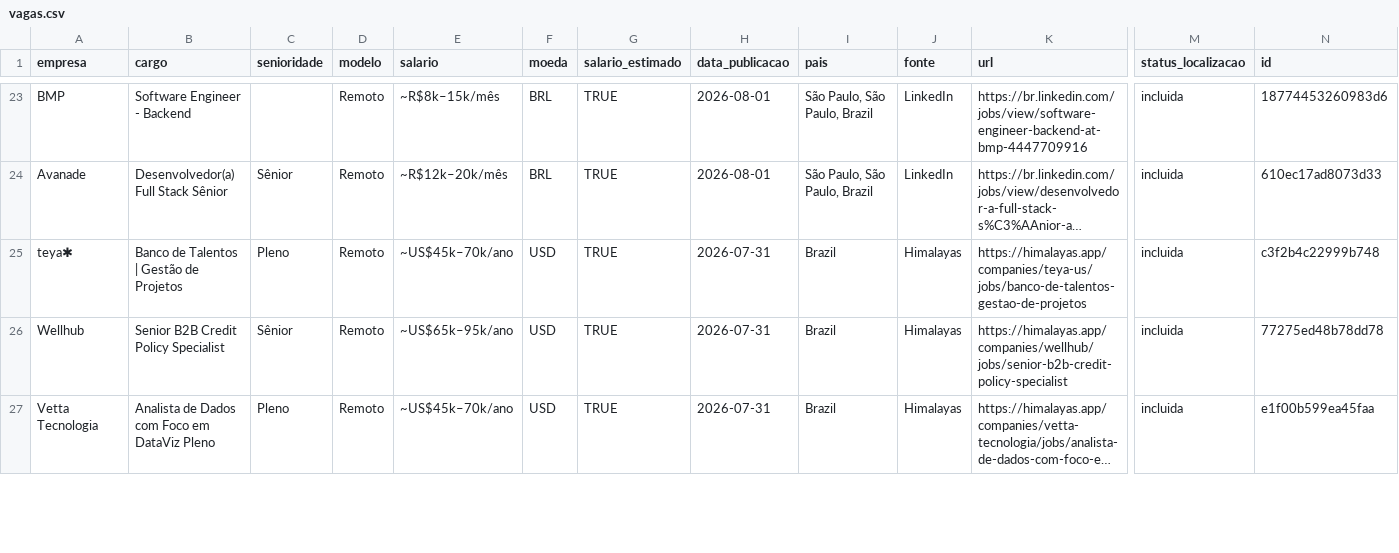
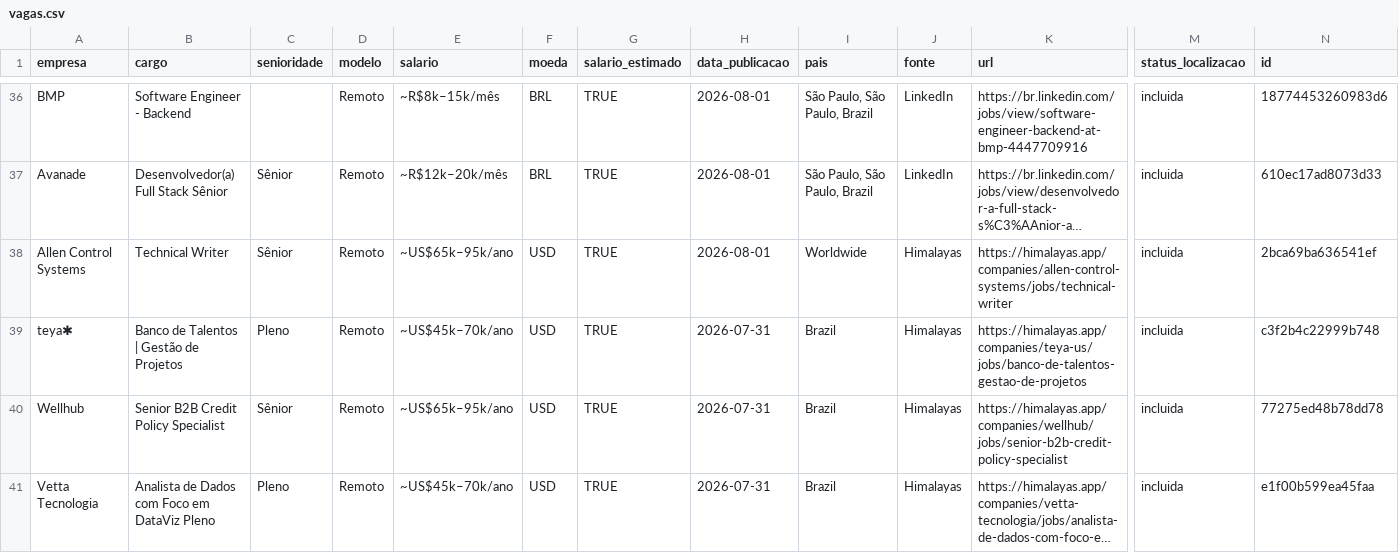
Before and after one commit to evertonrbraga/job-hunter, a CSV file: vagas.csv, drawn as a sheet; only a part is shown, gaps mark what is left out; long unchanged cells end in …; rows hold the shown columns only; the diff covers the shown part only; the diff names each change by its address in the sheet, - before the commit and + after, or states it on an @@ line.

```diff
--- a/vagas.csv
+++ b/vagas.csv
+row 38: Allen Control Systems | Technical Writer | Sênior | Remoto | ~US$65k–95k/ano | USD | TRUE | 2026-08-01 | Worldwide | Himalayas | https://himalayas.app/companies/allen-control-systems/jobs/technical-writer | incluida | 2bca69ba636541ef
```
Also changed, not shown: 13 added rows elsewhere in this file.
